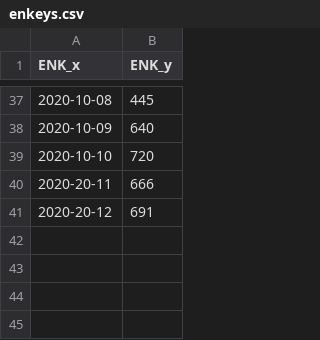
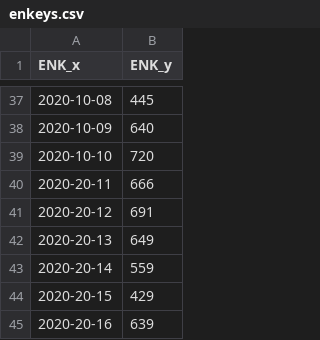
Before and after one commit to jviskari/enkeys, a CSV file: data/enkeys.csv, drawn as a sheet; only a part is shown, gaps mark what is left out.

Commit message:
2020-10-16

```diff
--- a/data/enkeys.csv
+++ b/data/enkeys.csv
@@ -41 +41,5 @@ ENK_x,ENK_y
 2020-20-12,691
+2020-20-13,649
+2020-20-14,559
+2020-20-15,429
+2020-20-16,639
```
